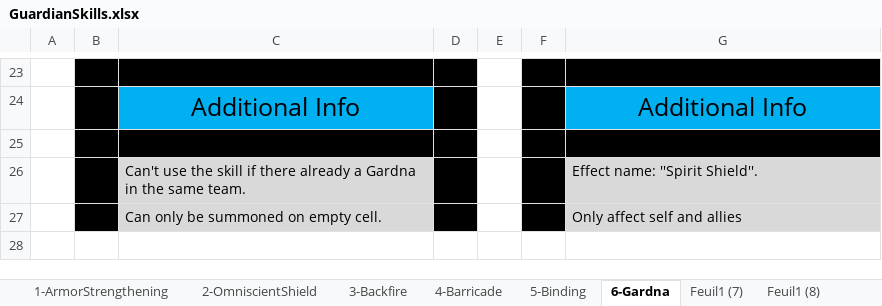
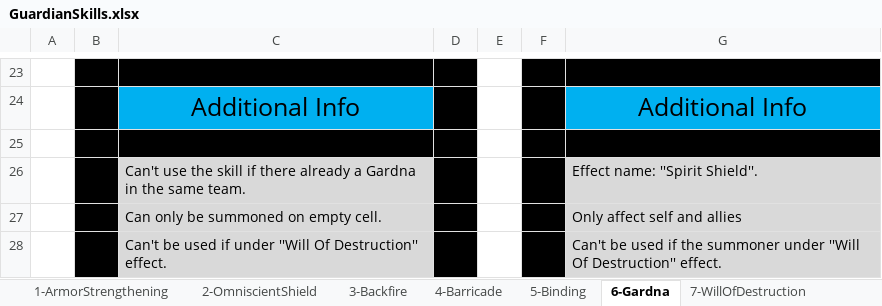
Before and after one commit to opachot/BattleForVoxturia, an Excel workbook: GameDesign/Class/Guardian/Documentation/GuardianSkills.xlsx, sheet 6-Gardna, drawn as a sheet; only a part is shown, gaps mark what is left out; values as stored, in another font and other column widths than the file's, no borders; the diff names each change by its address in the sheet, - before the commit and + after, or states it on an @@ line.

```diff
--- a/GameDesign/Class/Guardian/Documentation/GuardianSkills.xlsx (sheet 6-Gardna)
+++ b/GameDesign/Class/Guardian/Documentation/GuardianSkills.xlsx (sheet 6-Gardna)
-sheet tab: Feuil1 (7)
+sheet tab: 7-WillOfDestruction
+row 28:  |  | Can't be used if under ''Will Of Destruction'' effect. |  |  |  | Can't be used if the summoner under ''Will Of Destruction'' effect.
```
Also changed, not shown: sheet 7-WillOfDestruction, sheet 9-MetallicTornado, sheet 10-DefensiveCharge, sheet 8-SpiritFusion, sheet 2-OmniscientShield, sheet 1-ArmorStrengthening, 2 more sheets, other sheet tabs, 1 other file.
